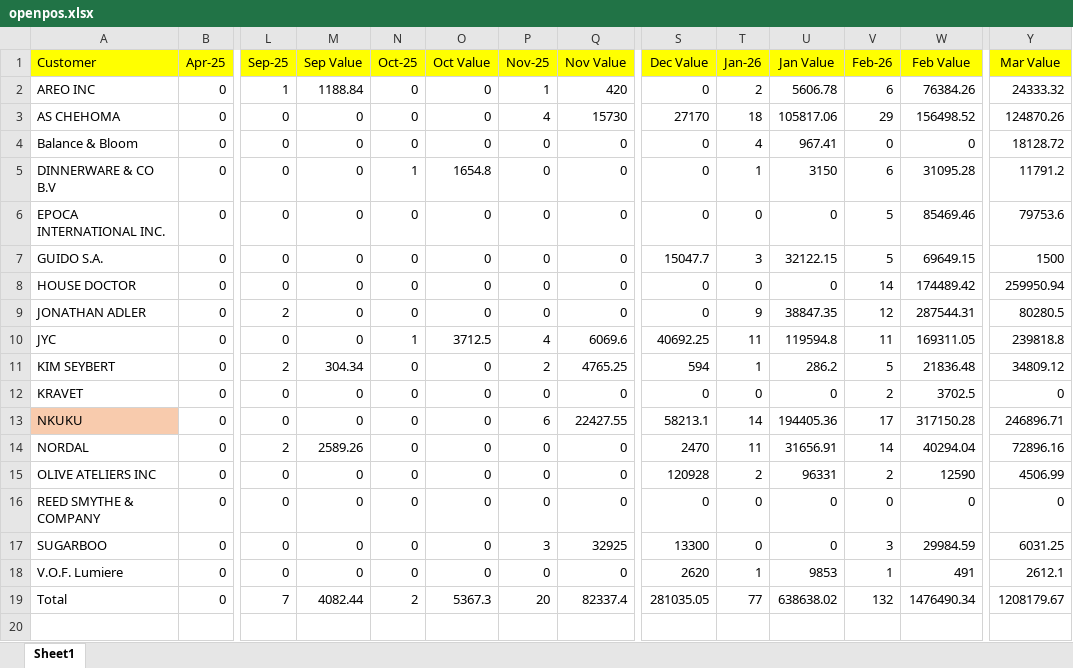
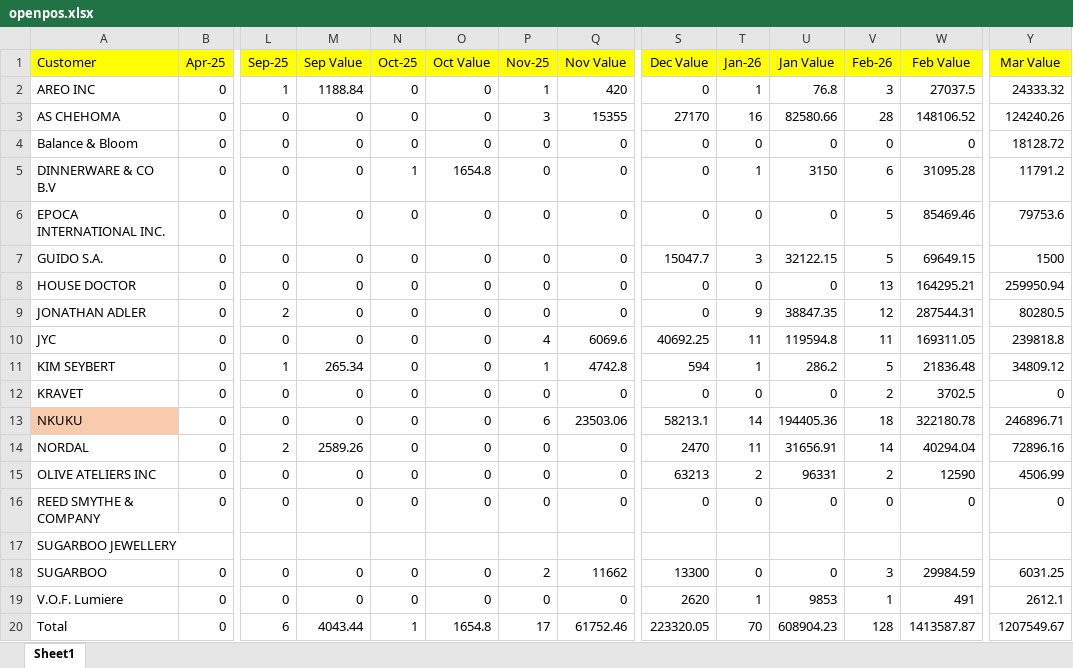
Before and after one commit to nishant-jng/shopify-backend, an Excel workbook: public/openpos.xlsx, sheet Sheet1, drawn as a sheet; only a part is shown, gaps mark what is left out; values as stored, in another font and other column widths than the file's, no borders; addresses are those after the commit; rows hold the shown columns only; the diff names each change by its address in the sheet, - before the commit and + after, or states it on an @@ line.

Commit message:
updated openpos

```diff
--- a/public/openpos.xlsx (sheet Sheet1)
+++ b/public/openpos.xlsx (sheet Sheet1)
-T2 (Jan-26): 2
+T2 (Jan-26): 1
-U2 (Jan Value): 5606.78
+U2 (Jan Value): 76.8
-V2 (Feb-26): 6
+V2 (Feb-26): 3
-W2 (Feb Value): 76384.26
+W2 (Feb Value): 27037.5
-P3 (Nov-25): 4
+P3 (Nov-25): 3
-Q3 (Nov Value): 15730
+Q3 (Nov Value): 15355
-T3 (Jan-26): 18
+T3 (Jan-26): 16
-U3 (Jan Value): 105817.06
+U3 (Jan Value): 82580.66
-V3 (Feb-26): 29
+V3 (Feb-26): 28
-W3 (Feb Value): 156498.52
+W3 (Feb Value): 148106.52
-Y3 (Mar Value): 124870.26
+Y3 (Mar Value): 124240.26
-T4 (Jan-26): 4
+T4 (Jan-26): 0
-U4 (Jan Value): 967.41
+U4 (Jan Value): 0
-V8 (Feb-26): 14
+V8 (Feb-26): 13
-W8 (Feb Value): 174489.42
+W8 (Feb Value): 164295.21
-N10 (Oct-25): 1
+N10 (Oct-25): 0
-O10 (Oct Value): 3712.5
+O10 (Oct Value): 0
-L11 (Sep-25): 2
+L11 (Sep-25): 1
-M11 (Sep Value): 304.34
+M11 (Sep Value): 265.34
-P11 (Nov-25): 2
+P11 (Nov-25): 1
-Q11 (Nov Value): 4765.25
+Q11 (Nov Value): 4742.8
-Q13 (Nov Value): 22427.55
+Q13 (Nov Value): 23503.06
-V13 (Feb-26): 17
+V13 (Feb-26): 18
-W13 (Feb Value): 317150.28
+W13 (Feb Value): 322180.78
-S15 (Dec Value): 120928
+S15 (Dec Value): 63213
+row 17: SUGARBOO JEWELLERY
-P18 (Nov-25): 3
+P18 (Nov-25): 2
-Q18 (Nov Value): 32925
+Q18 (Nov Value): 11662
-L20 (Sep-25): 7
+L20 (Sep-25): 6
-M20 (Sep Value): 4082.44
+M20 (Sep Value): 4043.44
-N20 (Oct-25): 2
+N20 (Oct-25): 1
-O20 (Oct Value): 5367.3
+O20 (Oct Value): 1654.8
-P20 (Nov-25): 20
+P20 (Nov-25): 17
-Q20 (Nov Value): 82337.4
+Q20 (Nov Value): 61752.46
-S20 (Dec Value): 281035.05
+S20 (Dec Value): 223320.05
-T20 (Jan-26): 77
+T20 (Jan-26): 70
-U20 (Jan Value): 638638.02
+U20 (Jan Value): 608904.23
-V20 (Feb-26): 132
+V20 (Feb-26): 128
-W20 (Feb Value): 1476490.34
+W20 (Feb Value): 1413587.87
-Y20 (Mar Value): 1208179.67
+Y20 (Mar Value): 1207549.67
```
